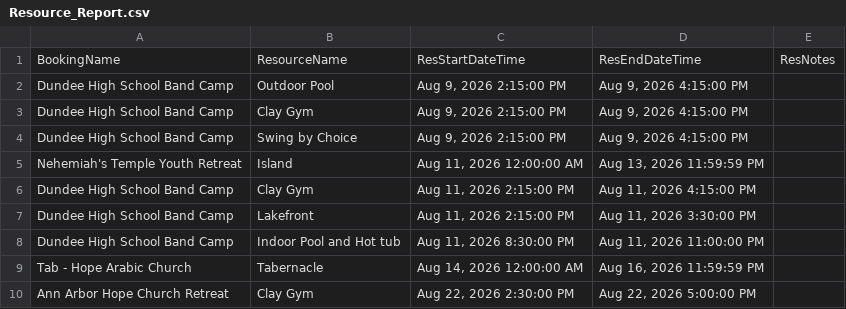
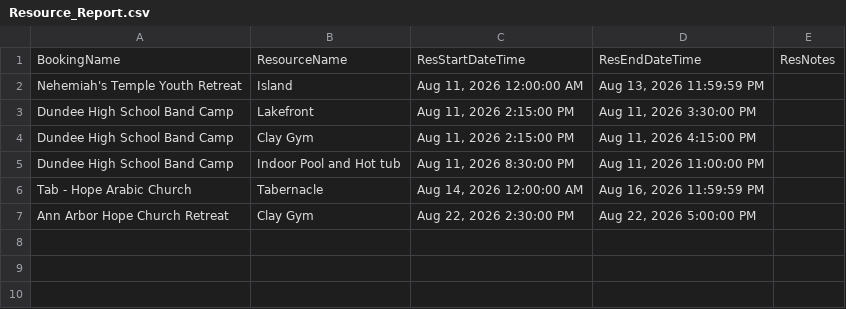
Before and after one commit to solomon123james-cmd/fhl-dashboard-data, a CSV file: data/Resource_Report.csv, drawn as a sheet.

Commit message:
sync: update data/Resource_Report.csv

```diff
--- a/data/Resource_Report.csv
+++ b/data/Resource_Report.csv
@@ -1,8 +1,5 @@
 BookingName,ResourceName,ResStartDateTime,ResEndDateTime,ResNotes
-Dundee High School Band Camp ,Outdoor Pool,"Aug 9, 2026 2:15:00 PM","Aug 9, 2026 4:15:00 PM",
-Dundee High School Band Camp ,Clay Gym,"Aug 9, 2026 2:15:00 PM","Aug 9, 2026 4:15:00 PM",
-Dundee High School Band Camp ,Swing by Choice,"Aug 9, 2026 2:15:00 PM","Aug 9, 2026 4:15:00 PM",
 Nehemiah's Temple Youth Retreat,Island,"Aug 11, 2026 12:00:00 AM","Aug 13, 2026 11:59:59 PM",
+Dundee High School Band Camp ,Lakefront ,"Aug 11, 2026 2:15:00 PM","Aug 11, 2026 3:30:00 PM",
 Dundee High School Band Camp ,Clay Gym,"Aug 11, 2026 2:15:00 PM","Aug 11, 2026 4:15:00 PM",
-Dundee High School Band Camp ,Lakefront ,"Aug 11, 2026 2:15:00 PM","Aug 11, 2026 3:30:00 PM",
 Dundee High School Band Camp ,Indoor Pool and Hot tub,"Aug 11, 2026 8:30:00 PM","Aug 11, 2026 11:00:00 PM",
```
